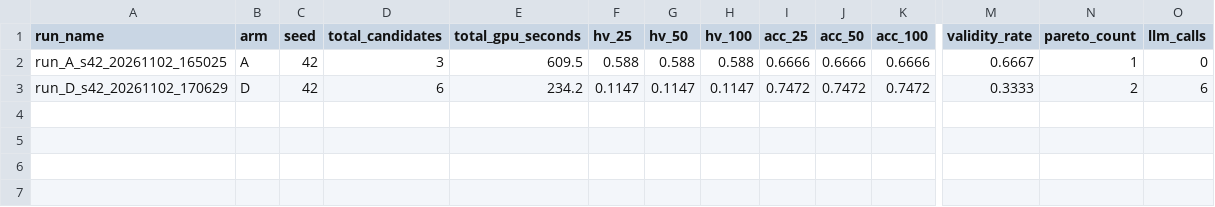
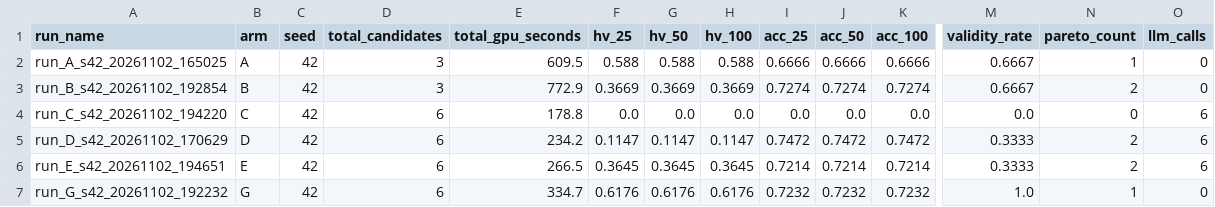
Before and after one commit to Prachet-Dev-Singh/NAS-Agent, a CSV file: experiments/results/runs_summary.csv, drawn as a sheet; only a part is shown, gaps mark what is left out; rows hold the shown columns only; the diff names each change by its address in the sheet, - before the commit and + after, or states it on an @@ line.

```diff
--- a/experiments/results/runs_summary.csv
+++ b/experiments/results/runs_summary.csv
+row 3: run_B_s42_20261102_192854 | B | 42 | 3 | 772.9 | 0.3669 | 0.3669 | 0.3669 | 0.7274 | 0.7274 | 0.7274 | 0.6667 | 2 | 0
+row 4: run_C_s42_20261102_194220 | C | 42 | 6 | 178.8 | 0.0 | 0.0 | 0.0 | 0.0 | 0.0 | 0.0 | 0.0 | 0 | 6
+row 6: run_E_s42_20261102_194651 | E | 42 | 6 | 266.5 | 0.3645 | 0.3645 | 0.3645 | 0.7214 | 0.7214 | 0.7214 | 0.3333 | 2 | 6
+row 7: run_G_s42_20261102_192232 | G | 42 | 6 | 334.7 | 0.6176 | 0.6176 | 0.6176 | 0.7232 | 0.7232 | 0.7232 | 1.0 | 1 | 0
```
Also changed, not shown: 3 other files.
